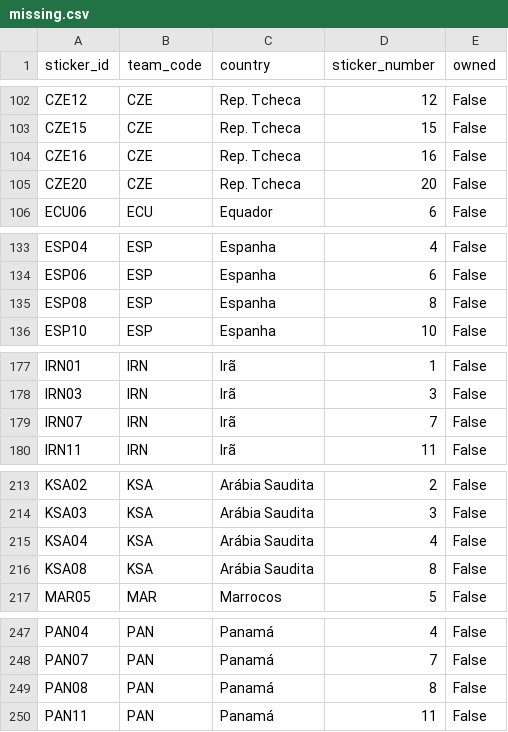
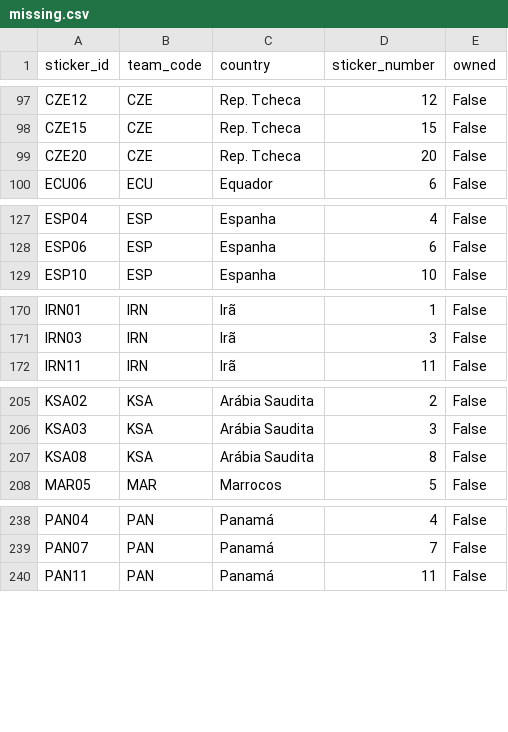
Before and after one commit to RafaSartorel/figurinhas-copa-2026, a CSV file: data/missing.csv, drawn as a sheet; only a part is shown, gaps mark what is left out; the diff covers the shown part only.

```diff
--- a/data/missing.csv
+++ b/data/missing.csv
@@ -103,3 +98,2 @@ CZE12,CZE,Rep. Tcheca,12,False
 CZE15,CZE,Rep. Tcheca,15,False
-CZE16,CZE,Rep. Tcheca,16,False
 CZE20,CZE,Rep. Tcheca,20,False
@@ -134,3 +128,2 @@ ESP04,ESP,Espanha,4,False
 ESP06,ESP,Espanha,6,False
-ESP08,ESP,Espanha,8,False
 ESP10,ESP,Espanha,10,False
@@ -178,3 +171,2 @@ IRN01,IRN,Irã,1,False
 IRN03,IRN,Irã,3,False
-IRN07,IRN,Irã,7,False
 IRN11,IRN,Irã,11,False
@@ -214,3 +206,2 @@ KSA02,KSA,Arábia Saudita,2,False
 KSA03,KSA,Arábia Saudita,3,False
-KSA04,KSA,Arábia Saudita,4,False
 KSA08,KSA,Arábia Saudita,8,False
@@ -248,3 +239,2 @@ PAN04,PAN,Panamá,4,False
 PAN07,PAN,Panamá,7,False
-PAN08,PAN,Panamá,8,False
 PAN11,PAN,Panamá,11,False
```
Also changed, not shown: 8 removed rows elsewhere in this file, data/owned.csv, 6 other files.
